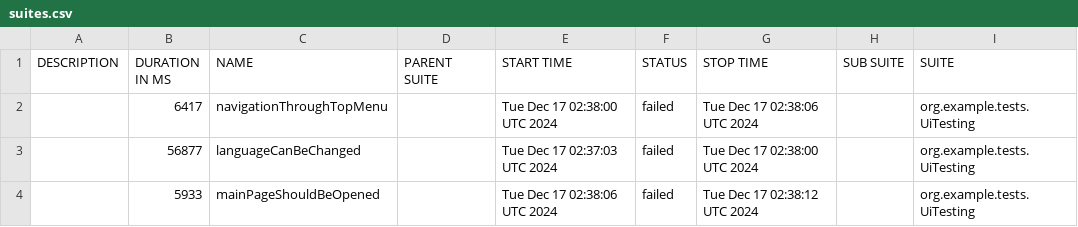
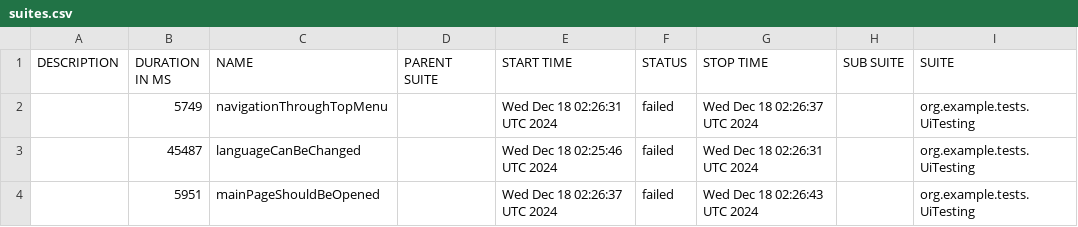
Before and after one commit to sergiy-bloshchenko-personal/compasswayTask, a CSV file: uitesting/data/suites.csv, drawn as a sheet; only a part is shown; the diff names each change by its address in the sheet, - before the commit and + after, or states it on an @@ line.

Commit message:
https://sergiyjump.github.io/compasswayTask/uitesting 09647e460952defc180e7cc5e248160da466208c

```diff
--- a/uitesting/data/suites.csv
+++ b/uitesting/data/suites.csv
-B2 (DURATION IN MS): 6417
+B2 (DURATION IN MS): 5749
-E2 (START TIME): Tue Dec 17 02:38:00 UTC 2024
+E2 (START TIME): Wed Dec 18 02:26:31 UTC 2024
-G2 (STOP TIME): Tue Dec 17 02:38:06 UTC 2024
+G2 (STOP TIME): Wed Dec 18 02:26:37 UTC 2024
-B3 (DURATION IN MS): 56877
+B3 (DURATION IN MS): 45487
-E3 (START TIME): Tue Dec 17 02:37:03 UTC 2024
+E3 (START TIME): Wed Dec 18 02:25:46 UTC 2024
-G3 (STOP TIME): Tue Dec 17 02:38:00 UTC 2024
+G3 (STOP TIME): Wed Dec 18 02:26:31 UTC 2024
-B4 (DURATION IN MS): 5933
+B4 (DURATION IN MS): 5951
-E4 (START TIME): Tue Dec 17 02:38:06 UTC 2024
+E4 (START TIME): Wed Dec 18 02:26:37 UTC 2024
-G4 (STOP TIME): Tue Dec 17 02:38:12 UTC 2024
+G4 (STOP TIME): Wed Dec 18 02:26:43 UTC 2024
```
Also changed, not shown: 19 other files.
